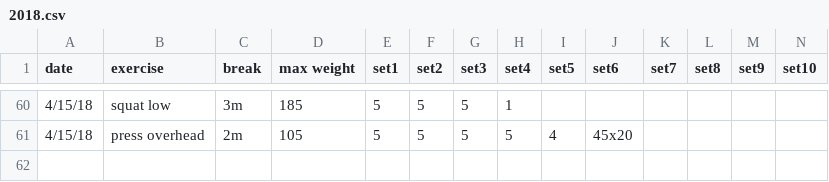
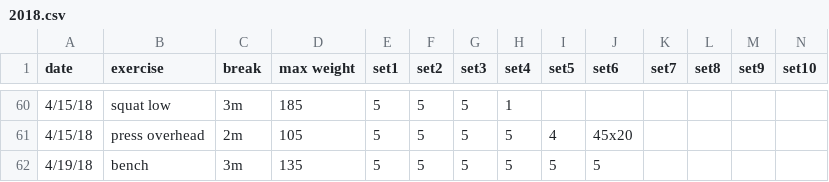
Before and after one commit to solenoid/exercise, a CSV file: 2018.csv, drawn as a sheet; only a part is shown, gaps mark what is left out; the diff names each change by its address in the sheet, - before the commit and + after, or states it on an @@ line.

Commit message:
first bench since last "meet" in prep for the next one

```diff
--- a/2018.csv
+++ b/2018.csv
+row 62: 4/19/18 | bench | 3m | 135 | 5 | 5 | 5 | 5 | 5 | 5
```
